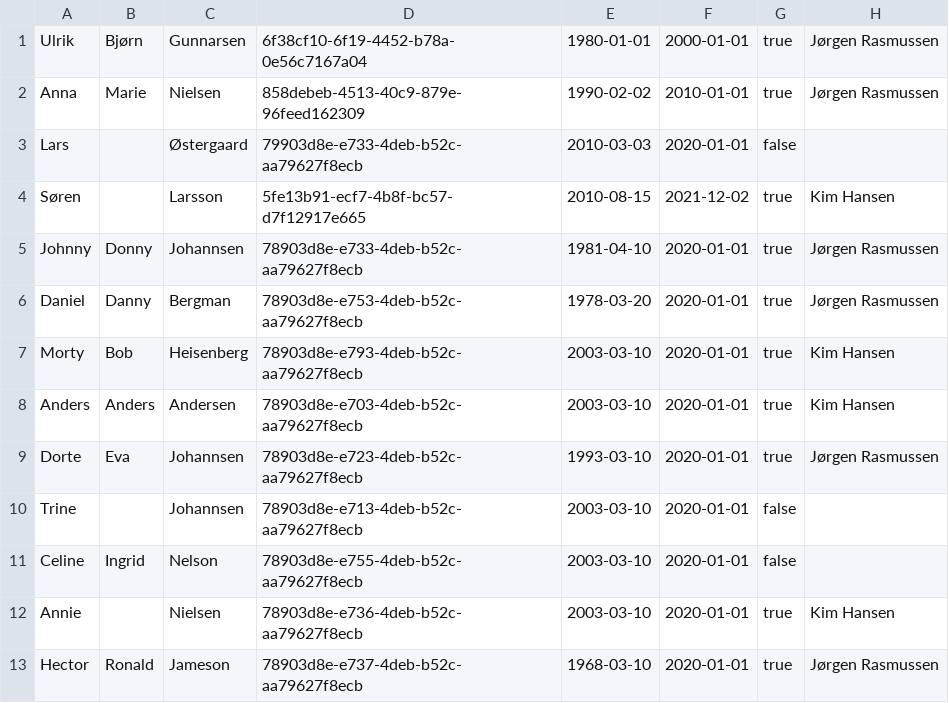
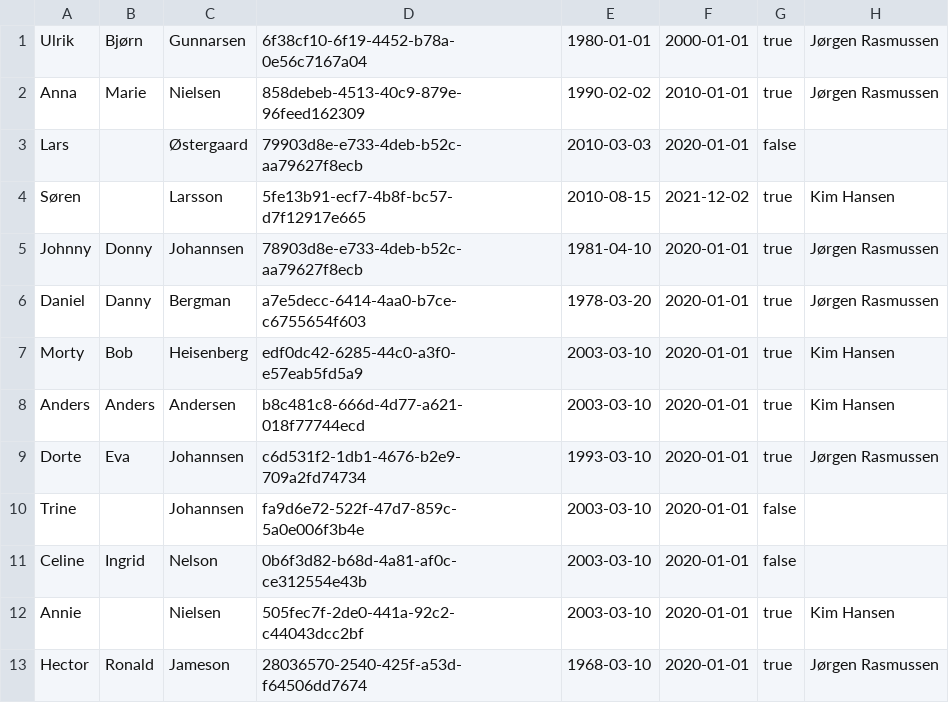
Before and after one commit to CemAkayT/DelfinenProjekt, a CSV file: src/com/company/data/memberlisttest.csv, drawn as a sheet.

```diff
--- a/src/com/company/data/memberlisttest.csv
+++ b/src/com/company/data/memberlisttest.csv
@@ -5,9 +5,9 @@ Søren;;Larsson;5fe13b91-ecf7-4b8f-bc57-d7f12917e665;2010-08-15;2021-12-02;true;
 Johnny;Donny;Johannsen;78903d8e-e733-4deb-b52c-aa79627f8ecb;1981-04-10;2020-01-01;true;"Jørgen Rasmussen";
-Daniel;Danny;Bergman;78903d8e-e753-4deb-b52c-aa79627f8ecb;1978-03-20;2020-01-01;true;"Jørgen Rasmussen";
-Morty;Bob;Heisenberg;78903d8e-e793-4deb-b52c-aa79627f8ecb;2003-03-10;2020-01-01;true;"Kim Hansen";
-Anders;Anders;Andersen;78903d8e-e703-4deb-b52c-aa79627f8ecb;2003-03-10;2020-01-01;true;"Kim Hansen";
-Dorte;Eva;Johannsen;78903d8e-e723-4deb-b52c-aa79627f8ecb;1993-03-10;2020-01-01;true;"Jørgen Rasmussen";
-Trine;;Johannsen;78903d8e-e713-4deb-b52c-aa79627f8ecb;2003-03-10;2020-01-01;false;"";
-Celine;Ingrid;Nelson;78903d8e-e755-4deb-b52c-aa79627f8ecb;2003-03-10;2020-01-01;false;"";
-Annie;;Nielsen;78903d8e-e736-4deb-b52c-aa79627f8ecb;2003-03-10;2020-01-01;true;"Kim Hansen";
-Hector;Ronald;Jameson;78903d8e-e737-4deb-b52c-aa79627f8ecb;1968-03-10;2020-01-01;true;"Jørgen Rasmussen";
+Daniel;Danny;Bergman;a7e5decc-6414-4aa0-b7ce-c6755654f603;1978-03-20;2020-01-01;true;"Jørgen Rasmussen";
+Morty;Bob;Heisenberg;edf0dc42-6285-44c0-a3f0-e57eab5fd5a9;2003-03-10;2020-01-01;true;"Kim Hansen";
+Anders;Anders;Andersen;b8c481c8-666d-4d77-a621-018f77744ecd;2003-03-10;2020-01-01;true;"Kim Hansen";
+Dorte;Eva;Johannsen;c6d531f2-1db1-4676-b2e9-709a2fd74734;1993-03-10;2020-01-01;true;"Jørgen Rasmussen";
+Trine;;Johannsen;fa9d6e72-522f-47d7-859c-5a0e006f3b4e;2003-03-10;2020-01-01;false;"";
+Celine;Ingrid;Nelson;0b6f3d82-b68d-4a81-af0c-ce312554e43b;2003-03-10;2020-01-01;false;"";
+Annie;;Nielsen;505fec7f-2de0-441a-92c2-c44043dcc2bf;2003-03-10;2020-01-01;true;"Kim Hansen";
+Hector;Ronald;Jameson;28036570-2540-425f-a53d-f64506dd7674;1968-03-10;2020-01-01;true;"Jørgen Rasmussen";
```
Also changed, not shown: src/com/company/data/butterfly_training.csv, 5 other files.
